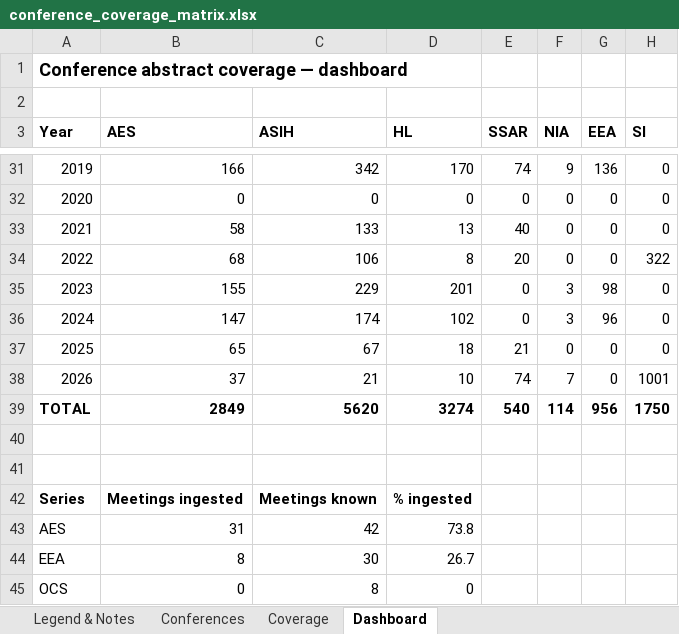
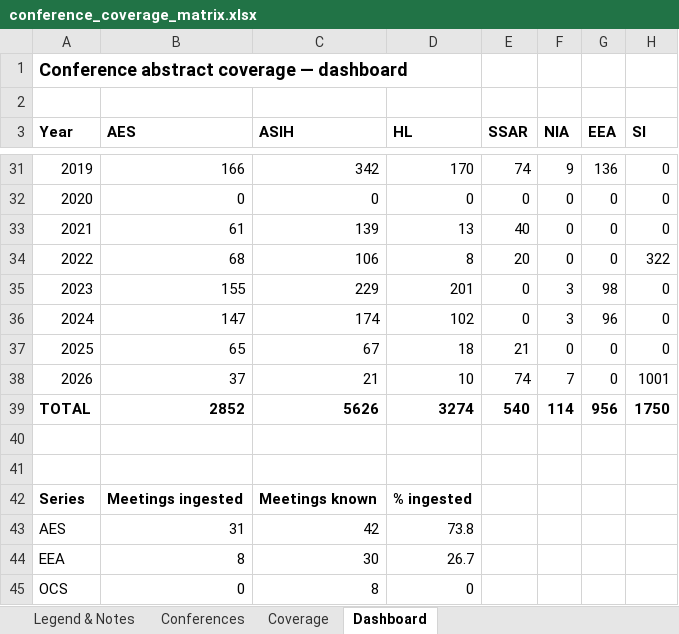
Before and after one commit to SimonDedman/elasmo_analyses, an Excel workbook: outputs/conference_coverage_matrix.xlsx, sheet Dashboard, drawn as a sheet; only a part is shown, gaps mark what is left out; values as stored, in another font and other column widths than the file's, no borders; charts and pictures not drawn; the diff names each change by its address in the sheet, - before the commit and + after, or states it on an @@ line.

```diff
--- a/outputs/conference_coverage_matrix.xlsx (sheet Dashboard)
+++ b/outputs/conference_coverage_matrix.xlsx (sheet Dashboard)
-B33 (AES): 58
+B33 (AES): 61
-C33 (ASIH): 133
+C33 (ASIH): 139
-B39 (AES): 2849
+B39 (AES): 2852
-C39 (ASIH): 5620
+C39 (ASIH): 5626
```
Also changed, not shown: sheet Coverage, sheet Conferences, 2 other files.
